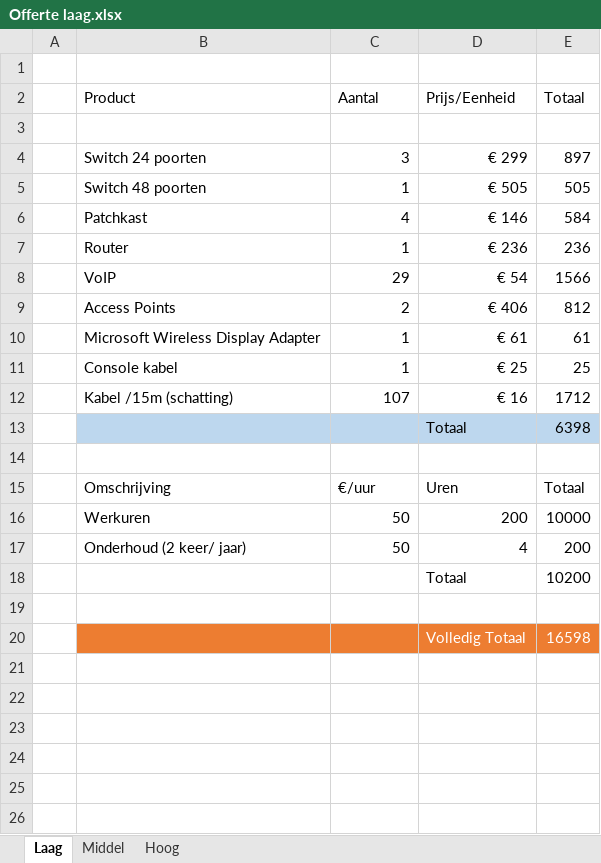
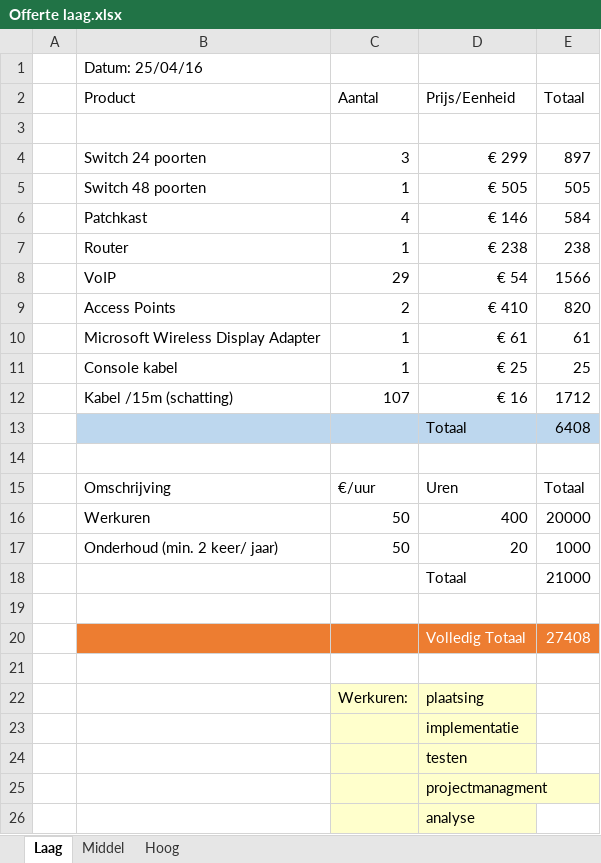
Before and after one commit to Dafken/KopieProject, an Excel workbook: Opdracht04/Offerte laag.xlsx, sheet Laag, drawn as a sheet; values as stored, in another font and other column widths than the file's, no borders; table styles not drawn; removed rows and columns are numbered as before the commit, all else as after; the diff names each change by its address in the sheet, - before the commit and + after, or states it on an @@ line.

```diff
--- a/Opdracht04/Offerte laag.xlsx (sheet Laag)
+++ b/Opdracht04/Offerte laag.xlsx (sheet Laag)
-B1 (Product): (empty)
+B1 (Product): Datum: 25/04/16
-D7 (Prijs/Eenheid): € 236
+D7 (Prijs/Eenheid): € 238
-E7 (Totaal): 236
+E7 (Totaal): 238
-D9 (Prijs/Eenheid): € 406
+D9 (Prijs/Eenheid): € 410
-E9 (Totaal): 812
+E9 (Totaal): 820
-E13 (Totaal): 6398
+E13 (Totaal): 6408
-D16 (Prijs/Eenheid): 200
+D16 (Prijs/Eenheid): 400
-E16 (Totaal): 10000
+E16 (Totaal): 20000
-row 17:  | Onderhoud (2 keer/ jaar) | 50 | 4 | 200
-row 18:  |  |  | Totaal | 10200
+row 17:  | Onderhoud (min. 2 keer/ jaar) | 50 | 20 | 1000
+row 18:  |  |  | Totaal | 21000
+row 20:  |  |  | Volledig Totaal | 27408
-B21:E21 fill: #ED7D31
+B21:E21 fill: none
-row 21:  |  |  | Volledig Totaal | 16598
+row 21: (empty)
+row 22:  |  | Werkuren: | plaatsing
+row 23:  |  |  | implementatie
+row 24:  |  |  | testen
+row 25:  |  |  | projectmanagment
+row 26:  |  |  | analyse
```
Also changed, not shown: sheet Middel, 1 other file.
